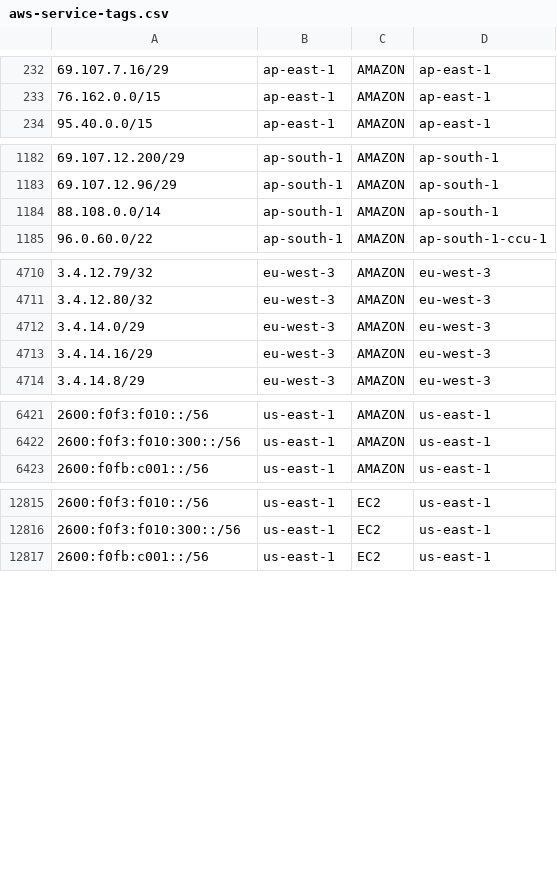
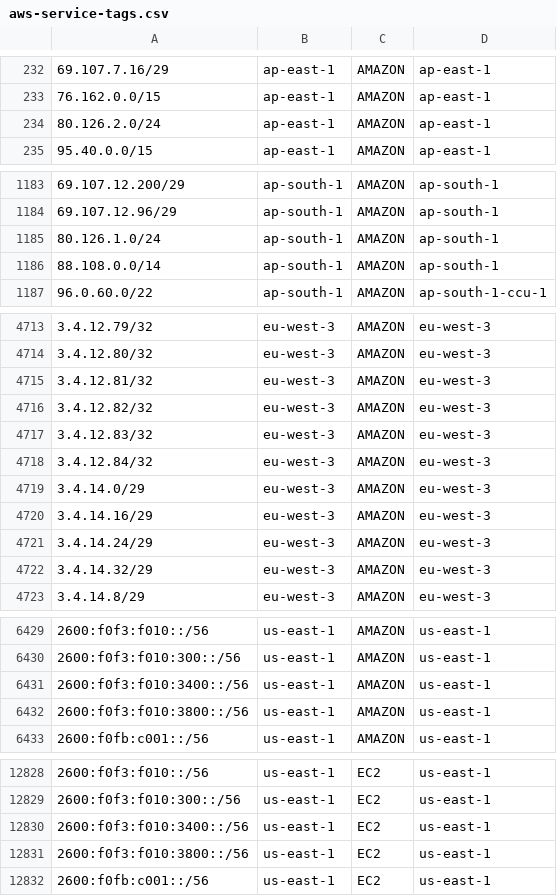
Before and after one commit to KustoKing/known-ip-addresses, a CSV file: cloud-ip-ranges/aws-service-tags.csv, drawn as a sheet; only a part is shown, gaps mark what is left out; the diff covers the shown part only.

```diff
--- a/cloud-ip-ranges/aws-service-tags.csv
+++ b/cloud-ip-ranges/aws-service-tags.csv
@@ -233,2 +233,3 @@
 "76.162.0.0/15","ap-east-1","AMAZON","ap-east-1"
+"80.126.2.0/24","ap-east-1","AMAZON","ap-east-1"
 "95.40.0.0/15","ap-east-1","AMAZON","ap-east-1"
@@ -1183,2 +1184,3 @@
 "69.107.12.96/29","ap-south-1","AMAZON","ap-south-1"
+"80.126.1.0/24","ap-south-1","AMAZON","ap-south-1"
 "88.108.0.0/14","ap-south-1","AMAZON","ap-south-1"
@@ -4711,4 +4714,10 @@
 "3.4.12.80/32","eu-west-3","AMAZON","eu-west-3"
+"3.4.12.81/32","eu-west-3","AMAZON","eu-west-3"
+"3.4.12.82/32","eu-west-3","AMAZON","eu-west-3"
+"3.4.12.83/32","eu-west-3","AMAZON","eu-west-3"
+"3.4.12.84/32","eu-west-3","AMAZON","eu-west-3"
 "3.4.14.0/29","eu-west-3","AMAZON","eu-west-3"
 "3.4.14.16/29","eu-west-3","AMAZON","eu-west-3"
+"3.4.14.24/29","eu-west-3","AMAZON","eu-west-3"
+"3.4.14.32/29","eu-west-3","AMAZON","eu-west-3"
 "3.4.14.8/29","eu-west-3","AMAZON","eu-west-3"
@@ -6422,2 +6430,4 @@
 "2600:f0f3:f010:300::/56","us-east-1","AMAZON","us-east-1"
+"2600:f0f3:f010:3400::/56","us-east-1","AMAZON","us-east-1"
+"2600:f0f3:f010:3800::/56","us-east-1","AMAZON","us-east-1"
 "2600:f0fb:c001::/56","us-east-1","AMAZON","us-east-1"
@@ -12816,2 +12829,4 @@
 "2600:f0f3:f010:300::/56","us-east-1","EC2","us-east-1"
+"2600:f0f3:f010:3400::/56","us-east-1","EC2","us-east-1"
+"2600:f0f3:f010:3800::/56","us-east-1","EC2","us-east-1"
 "2600:f0fb:c001::/56","us-east-1","EC2","us-east-1"
```
Also changed, not shown: 8 added rows and 2 removed rows elsewhere in this file.
